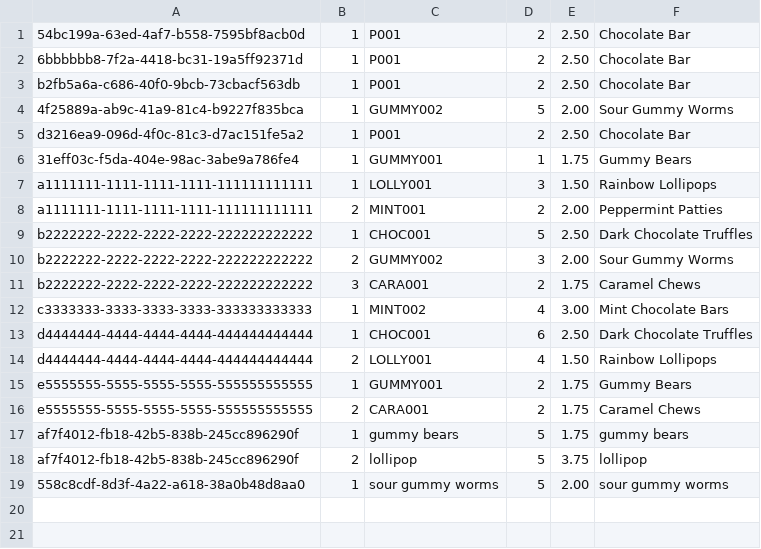
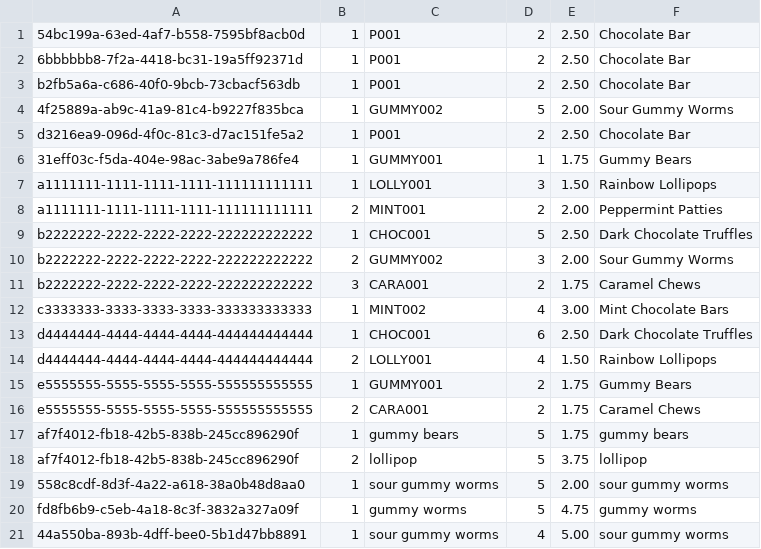
Before and after one commit to Say-re/cpsc-6119-group-project, a CSV file: src/main/java/data/order_items.csv, drawn as a sheet; the diff names each change by its address in the sheet, - before the commit and + after, or states it on an @@ line.

```diff
--- a/src/main/java/data/order_items.csv
+++ b/src/main/java/data/order_items.csv
+row 20: fd8fb6b9-c5eb-4a18-8c3f-3832a327a09f | 1 | gummy worms | 5 | 4.75 | gummy worms
+row 21: 44a550ba-893b-4dff-bee0-5b1d47bb8891 | 1 | sour gummy worms | 4 | 5.00 | sour gummy worms
```
Also changed, not shown: src/main/java/data/inventory.csv, src/main/java/data/orders.csv, 3 other files.
